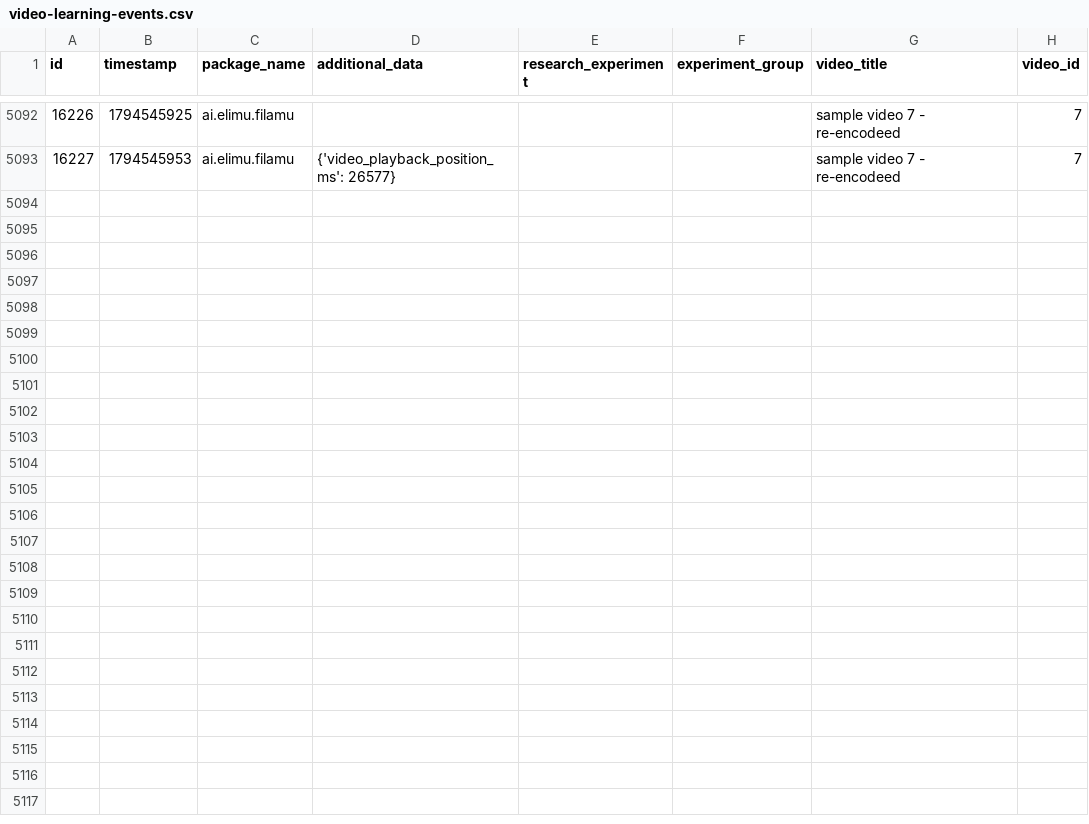
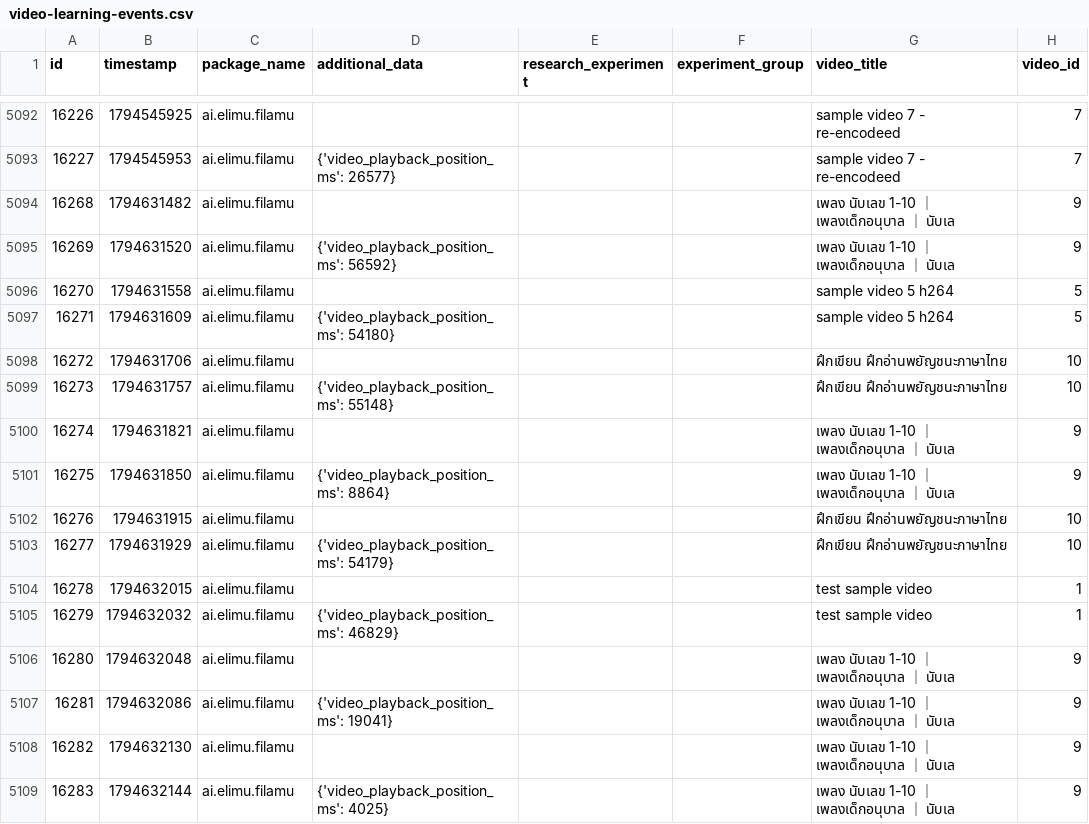
Before and after one commit to elimu-ai/ml-datasets, a CSV file: lang-THA/student-id-2/video-learning-events.csv, drawn as a sheet; only a part is shown, gaps mark what is left out; the diff names each change by its address in the sheet, - before the commit and + after, or states it on an @@ line.

```diff
--- a/lang-THA/student-id-2/video-learning-events.csv
+++ b/lang-THA/student-id-2/video-learning-events.csv
+row 5094: 16268 | 1794631482 | ai.elimu.filamu |  |  |  | เพลง นับเลข 1-10 ｜ เพลงเด็กอนุบาล ｜ นับเล | 9
+row 5095: 16269 | 1794631520 | ai.elimu.filamu | {'video_playback_position_ms': 56592} |  |  | เพลง นับเลข 1-10 ｜ เพลงเด็กอนุบาล ｜ นับเล | 9
+row 5096: 16270 | 1794631558 | ai.elimu.filamu |  |  |  | sample video 5 h264 | 5
+row 5097: 16271 | 1794631609 | ai.elimu.filamu | {'video_playback_position_ms': 54180} |  |  | sample video 5 h264 | 5
+row 5098: 16272 | 1794631706 | ai.elimu.filamu |  |  |  | ฝึกเขียน ฝึกอ่านพยัญชนะภาษาไทย | 10
+row 5099: 16273 | 1794631757 | ai.elimu.filamu | {'video_playback_position_ms': 55148} |  |  | ฝึกเขียน ฝึกอ่านพยัญชนะภาษาไทย | 10
+row 5100: 16274 | 1794631821 | ai.elimu.filamu |  |  |  | เพลง นับเลข 1-10 ｜ เพลงเด็กอนุบาล ｜ นับเล | 9
+row 5101: 16275 | 1794631850 | ai.elimu.filamu | {'video_playback_position_ms': 8864} |  |  | เพลง นับเลข 1-10 ｜ เพลงเด็กอนุบาล ｜ นับเล | 9
+row 5102: 16276 | 1794631915 | ai.elimu.filamu |  |  |  | ฝึกเขียน ฝึกอ่านพยัญชนะภาษาไทย | 10
+row 5103: 16277 | 1794631929 | ai.elimu.filamu | {'video_playback_position_ms': 54179} |  |  | ฝึกเขียน ฝึกอ่านพยัญชนะภาษาไทย | 10
+row 5104: 16278 | 1794632015 | ai.elimu.filamu |  |  |  | test sample video | 1
+row 5105: 16279 | 1794632032 | ai.elimu.filamu | {'video_playback_position_ms': 46829} |  |  | test sample video | 1
+row 5106: 16280 | 1794632048 | ai.elimu.filamu |  |  |  | เพลง นับเลข 1-10 ｜ เพลงเด็กอนุบาล ｜ นับเล | 9
+row 5107: 16281 | 1794632086 | ai.elimu.filamu | {'video_playback_position_ms': 19041} |  |  | เพลง นับเลข 1-10 ｜ เพลงเด็กอนุบาล ｜ นับเล | 9
+row 5108: 16282 | 1794632130 | ai.elimu.filamu |  |  |  | เพลง นับเลข 1-10 ｜ เพลงเด็กอนุบาล ｜ นับเล | 9
+row 5109: 16283 | 1794632144 | ai.elimu.filamu | {'video_playback_position_ms': 4025} |  |  | เพลง นับเลข 1-10 ｜ เพลงเด็กอนุบาล ｜ นับเล | 9
```
Also changed, not shown: lang-ENG/student-id-5/video-learning-events.csv, lang-ENG/student-id-6/video-learning-events.csv, 6 other files.
